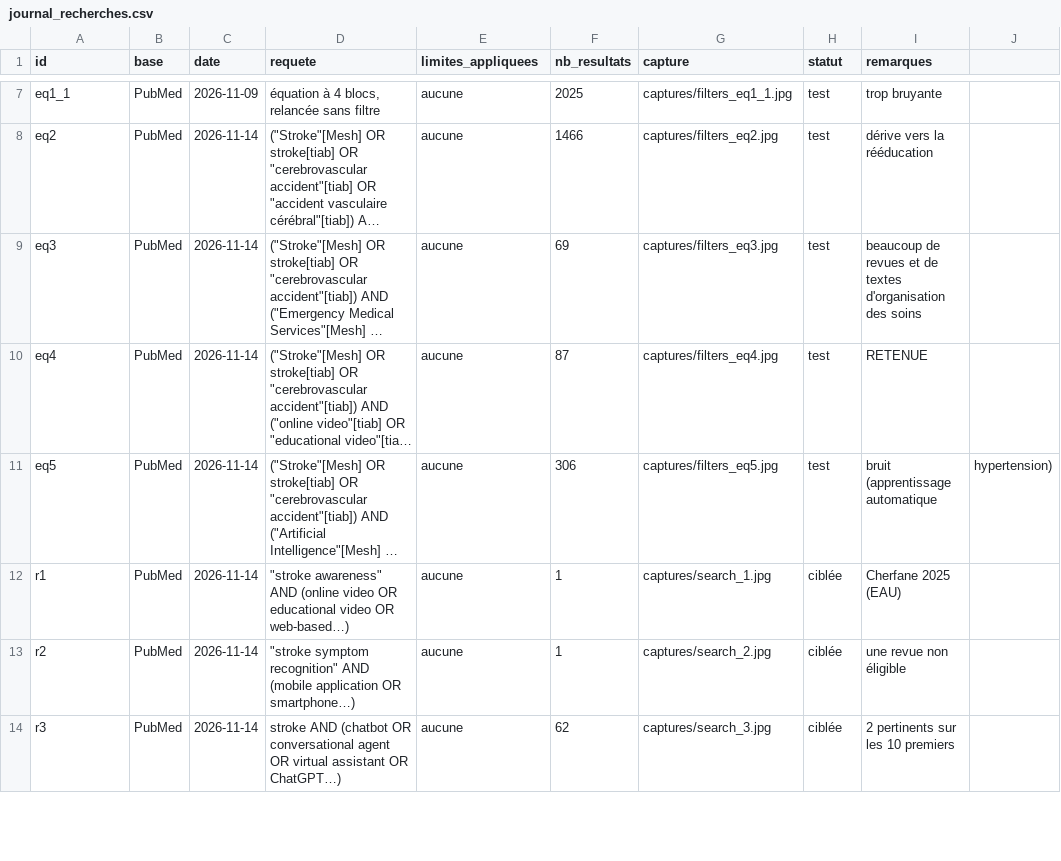
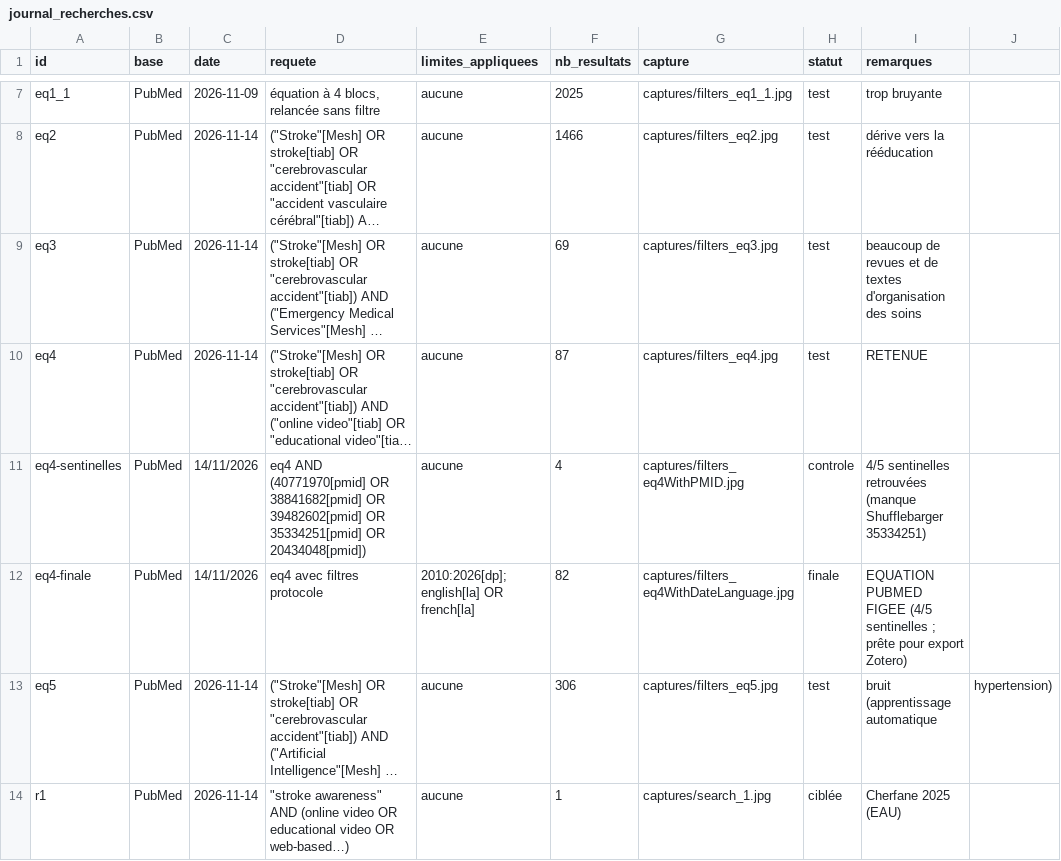
Before and after one commit to MiiN1136/AVC_MR2, a CSV file: 01-revue/equations/journal_recherches.csv, drawn as a sheet; only a part is shown, gaps mark what is left out; the shorter side is filled out with more unchanged rows; long unchanged cells end in …; the diff names each change by its address in the sheet, - before the commit and + after, or states it on an @@ line.

Commit message:
Semaine 1 : protocole PRISMA-P v1.2, equation eq4 figee (82 resultats) et synchronisation

```diff
--- a/01-revue/equations/journal_recherches.csv
+++ b/01-revue/equations/journal_recherches.csv
+row 11: eq4-sentinelles | PubMed | 14/11/2026 | eq4 AND (40771970[pmid] OR 38841682[pmid] OR 39482602[pmid] OR 35334251[pmid] OR 20434048[pmid]) | aucune | 4 | captures/filters_eq4WithPMID.jpg | controle | 4/5 sentinelles retrouvées (manque Shufflebarger 35334251)
+row 12: eq4-finale | PubMed | 14/11/2026 | eq4 avec filtres protocole | 2010:2026[dp]; english[la] OR french[la] | 82 | captures/filters_eq4WithDateLanguage.jpg | finale | EQUATION PUBMED FIGEE (4/5 sentinelles ; prête pour export Zotero)
```
Also changed, not shown: 01-revue/flux_PRISMA.csv, 12 other files.
